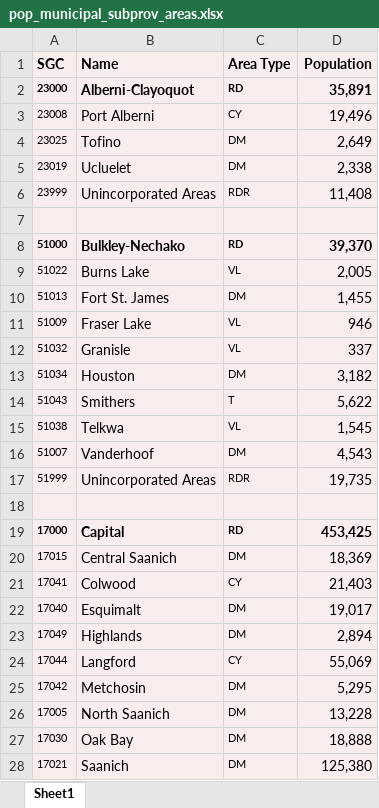
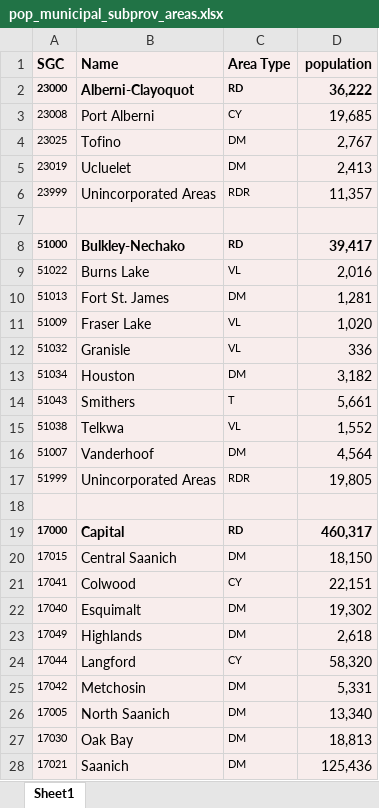
Before and after one commit to bcgov/nr-epd-bc-waste-calculator, an Excel workbook: import/pop_municipal_subprov_areas.xlsx, sheet Sheet1, drawn as a sheet; only a part is shown; values as stored, in another font and other column widths than the file's, no borders; the diff covers the shown part only; the diff names each change by its address in the sheet, - before the commit and + after, or states it on an @@ line.

Commit message:
Add downloaded file from Dell ECS

```diff
--- a/import/pop_municipal_subprov_areas.xlsx (sheet Sheet1)
+++ b/import/pop_municipal_subprov_areas.xlsx (sheet Sheet1)
-D1: Population
+D1: population
-D2 (population): 35,891
+D2 (population): 36,222
-D3 (population): 19,496
+D3 (population): 19,685
-D4 (population): 2,649
+D4 (population): 2,767
-D5 (population): 2,338
+D5 (population): 2,413
-D6 (population): 11,408
+D6 (population): 11,357
-D8 (population): 39,370
+D8 (population): 39,417
-D9 (population): 2,005
+D9 (population): 2,016
-D10 (population): 1,455
+D10 (population): 1,281
-D11 (population): 946
+D11 (population): 1,020
-D12 (population): 337
+D12 (population): 336
-D14 (population): 5,622
+D14 (population): 5,661
-D15 (population): 1,545
+D15 (population): 1,552
-D16 (population): 4,543
+D16 (population): 4,564
-D17 (population): 19,735
+D17 (population): 19,805
-D19 (population): 453,425
+D19 (population): 460,317
-D20 (population): 18,369
+D20 (population): 18,150
-D21 (population): 21,403
+D21 (population): 22,151
-D22 (population): 19,017
+D22 (population): 19,302
-D23 (population): 2,894
+D23 (population): 2,618
-D24 (population): 55,069
+D24 (population): 58,320
-D25 (population): 5,295
+D25 (population): 5,331
-D26 (population): 13,228
+D26 (population): 13,340
-D27 (population): 18,888
+D27 (population): 18,813
-D28 (population): 125,380
+D28 (population): 125,436
```
Also changed, not shown: 8 added rows, 5 removed rows and 184 edited cells elsewhere in this sheet.
